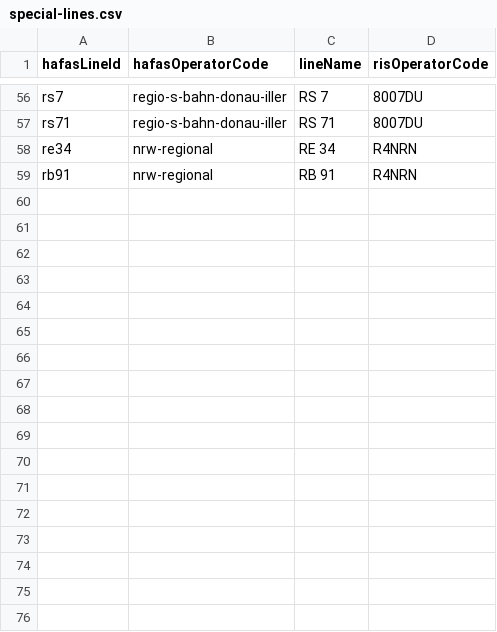
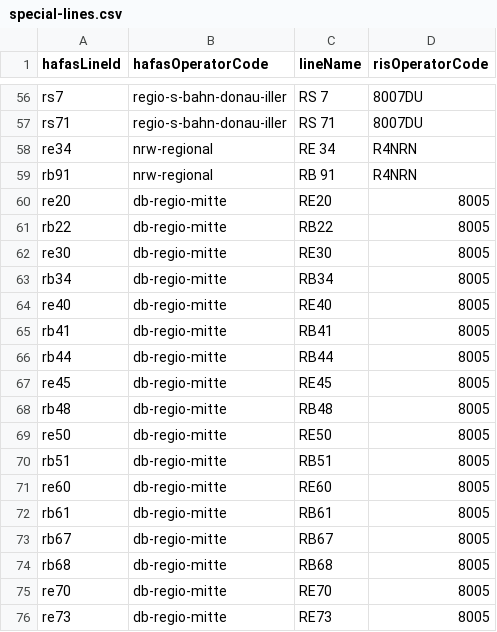
Before and after one commit to TrainyApp/line-colors, a CSV file: special-lines.csv, drawn as a sheet; only a part is shown, gaps mark what is left out.

Commit message:
Fix IDs for DB Regio AG Mitte Region Hessen

```diff
--- a/special-lines.csv
+++ b/special-lines.csv
@@ -59 +59,18 @@ re34,nrw-regional,RE 34,R4NRN
 rb91,nrw-regional,RB 91,R4NRN
+re20,db-regio-mitte,RE20,8005
+rb22,db-regio-mitte,RB22,8005
+re30,db-regio-mitte,RE30,8005
+rb34,db-regio-mitte,RB34,8005
+re40,db-regio-mitte,RE40,8005
+rb41,db-regio-mitte,RB41,8005
+rb44,db-regio-mitte,RB44,8005
+re45,db-regio-mitte,RE45,8005
+rb48,db-regio-mitte,RB48,8005
+re50,db-regio-mitte,RE50,8005
+rb51,db-regio-mitte,RB51,8005
+re60,db-regio-mitte,RE60,8005
+rb61,db-regio-mitte,RB61,8005
+rb67,db-regio-mitte,RB67,8005
+rb68,db-regio-mitte,RB68,8005
+re70,db-regio-mitte,RE70,8005
+re73,db-regio-mitte,RE73,8005
```
